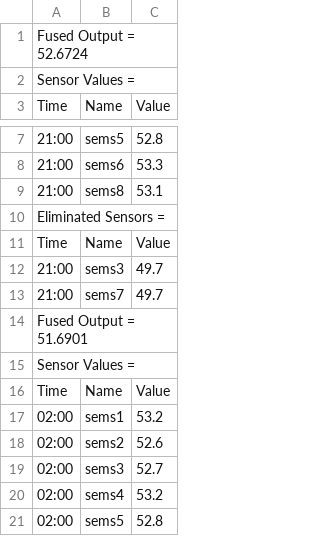
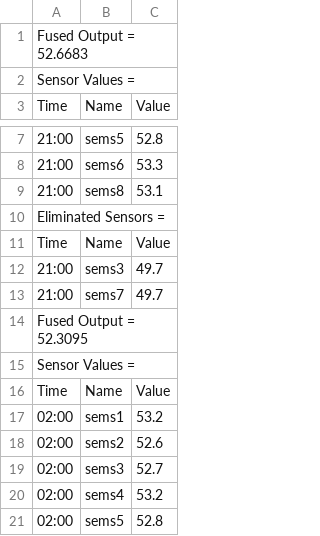
Before and after one commit to shreyataneja/SensorFusionAlgo, a CSV file: inputs_and_results/test__1_output.csv, drawn as a sheet; only a part is shown, gaps mark what is left out.

```diff
--- a/inputs_and_results/test__1_output.csv
+++ b/inputs_and_results/test__1_output.csv
@@ -1,2 +1,2 @@
-Fused Output =  52.6724
+Fused Output =  52.6683
 Sensor Values =
@@ -13,3 +13,3 @@ Time,Name,Value
 21:00,sems7,49.7
-Fused Output =  51.6901
+Fused Output =  52.3095
 Sensor Values =
```
Also changed, not shown: 12 other files.
